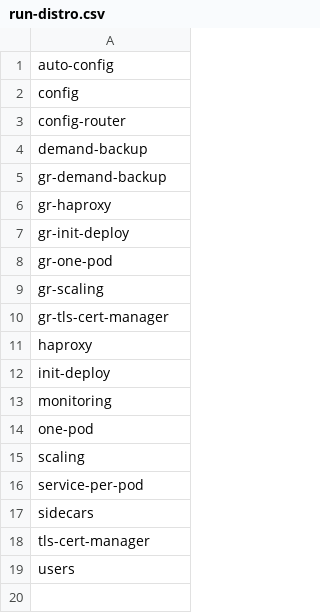
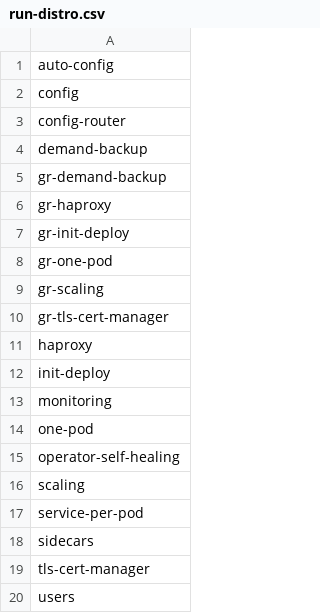
Before and after one commit to percona/percona-server-mysql-operator, a CSV file: e2e-tests/run-distro.csv, drawn as a sheet.

Commit message:
K8SPS-73 - Add operator-self-healing test

```diff
--- a/e2e-tests/run-distro.csv
+++ b/e2e-tests/run-distro.csv
@@ -14,2 +14,3 @@ monitoring
 one-pod
+operator-self-healing
 scaling
```
Also changed, not shown: e2e-tests/run-minikube.csv, e2e-tests/run-pr.csv, 28 other files.
